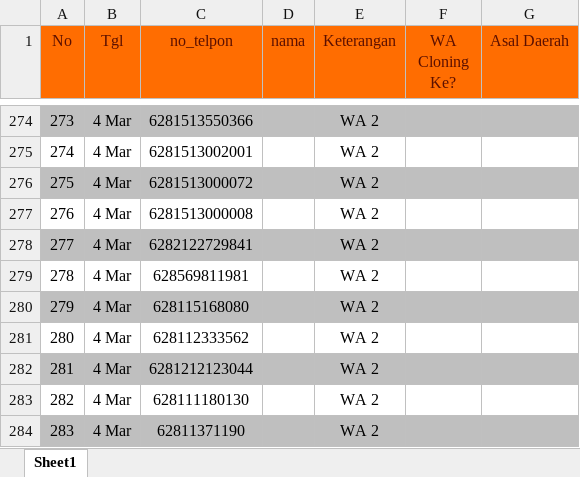
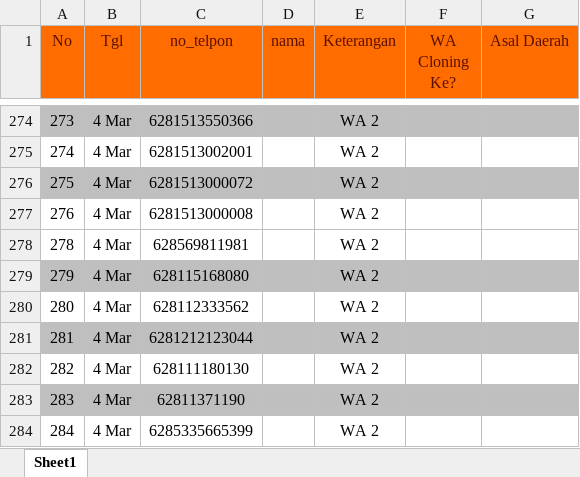
Before and after one commit to UcupYabuki/Yabuki_Data, an Excel workbook: database/pak_tri/F0 Pak Tri Database Notel.xlsx, sheet Sheet1, drawn as a sheet; only a part is shown, gaps mark what is left out; the shorter side is filled out with more unchanged rows; values as stored, in another font and other column widths than the file's, no borders; the diff names each change by its address in the sheet, - before the commit and + after, or states it on an @@ line.

Commit message:
hapus no ucup dr data base pak tri

```diff
--- a/database/pak_tri/F0 Pak Tri Database Notel.xlsx (sheet Sheet1)
+++ b/database/pak_tri/F0 Pak Tri Database Notel.xlsx (sheet Sheet1)
-row 278: 277 | 4 Mar | 6282122729841 |  | WA 2
```
